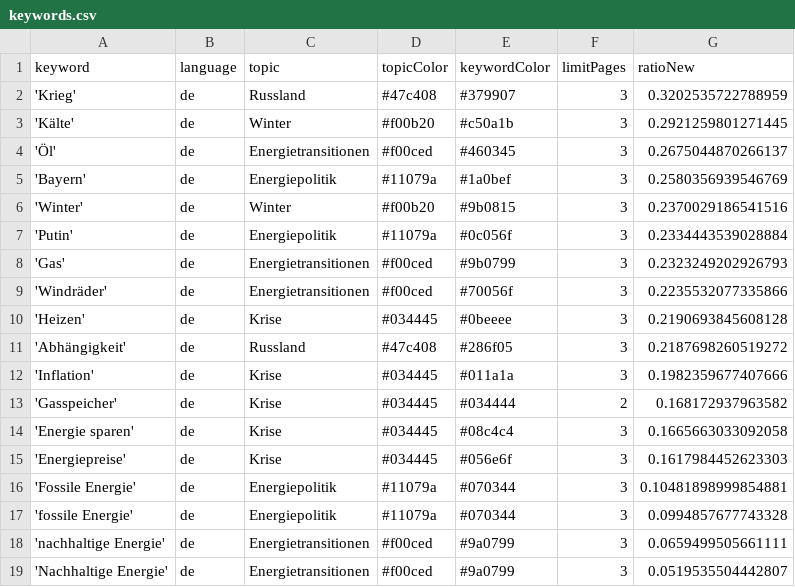
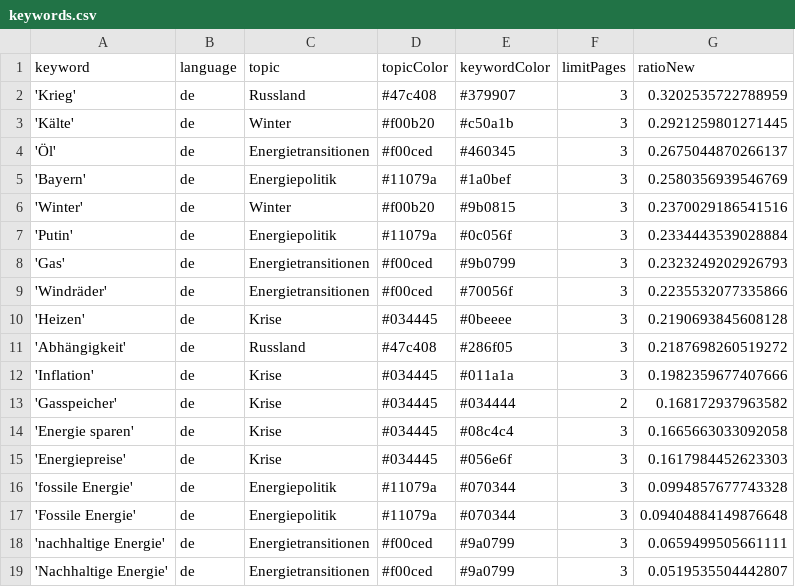
Before and after one commit to JW-news/winterIsComing2, a CSV file: keywords.csv, drawn as a sheet; removed rows and columns are numbered as before the commit, all else as after; the diff names each change by its address in the sheet, - before the commit and + after, or states it on an @@ line.

Commit message:
Commit from GitHub Actions (harvest:0.0)

```diff
--- a/keywords.csv
+++ b/keywords.csv
-row 16: 'Fossile Energie' | de | Energiepolitik | #11079a | #070344 | 3 | 0.10481898999854881
+row 17: 'Fossile Energie' | de | Energiepolitik | #11079a | #070344 | 3 | 0.09404884149876648
```
